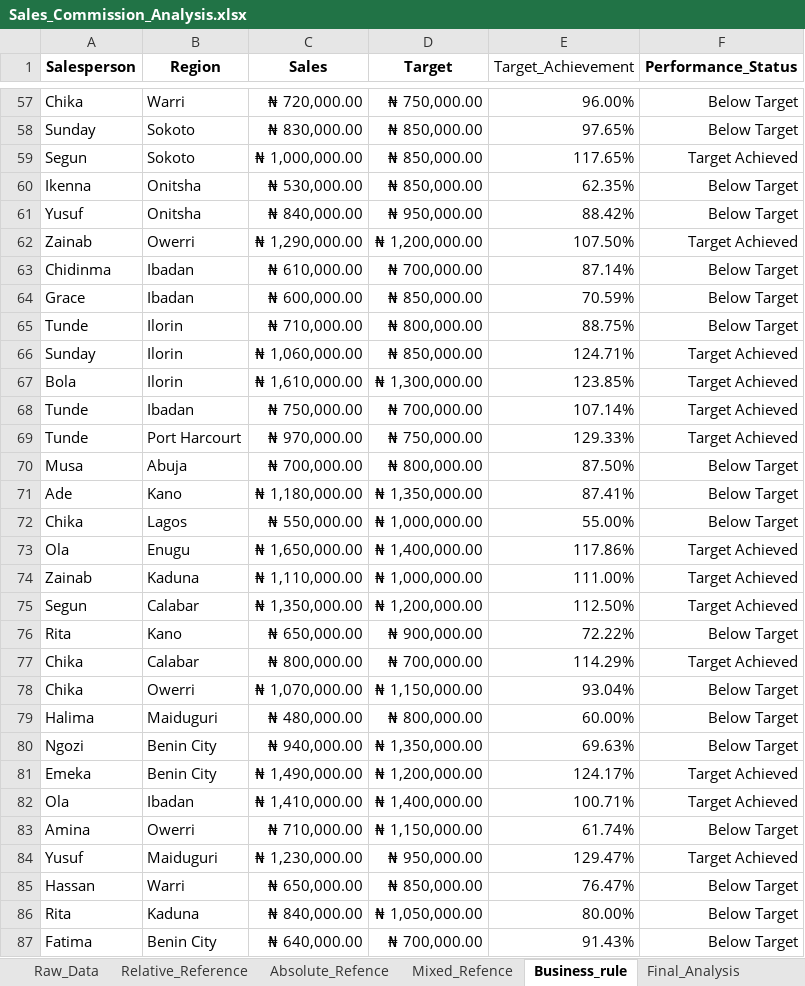
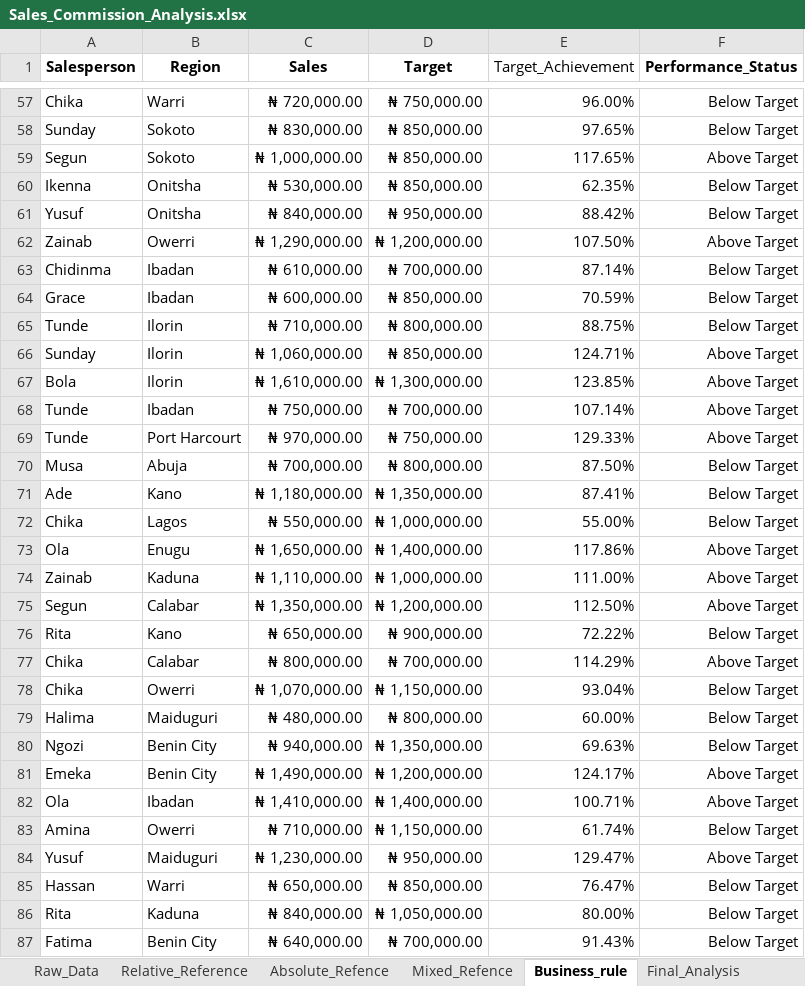
Before and after one commit to odunolaifeoluwa/Excel-Data-Analyst-Journey, an Excel workbook: Lesson-03/Sales_Commission_Analysis.xlsx, sheet Business_rule, drawn as a sheet; only a part is shown, gaps mark what is left out; values as stored, in another font and other column widths than the file's, no borders; table styles not drawn; the diff covers the shown part only; the diff names each change by its address in the sheet, - before the commit and + after, or states it on an @@ line.

```diff
--- a/Lesson-03/Sales_Commission_Analysis.xlsx (sheet Business_rule)
+++ b/Lesson-03/Sales_Commission_Analysis.xlsx (sheet Business_rule)
-F59 (Performance_Status): Target Achieved
+F59 (Performance_Status): Above Target
-F62 (Performance_Status): Target Achieved
+F62 (Performance_Status): Above Target
-F66:F69 (Performance_Status): Target Achieved
+F66:F69 (Performance_Status): Above Target
-F73:F75 (Performance_Status): Target Achieved
+F73:F75 (Performance_Status): Above Target
-F77 (Performance_Status): Target Achieved
+F77 (Performance_Status): Above Target
-F81:F82 (Performance_Status): Target Achieved
+F81:F82 (Performance_Status): Above Target
-F84 (Performance_Status): Target Achieved
+F84 (Performance_Status): Above Target
```
Also changed, not shown: 28 edited cells elsewhere in this sheet, sheet Final_Analysis, formulas that keep their value, 2 other files.
